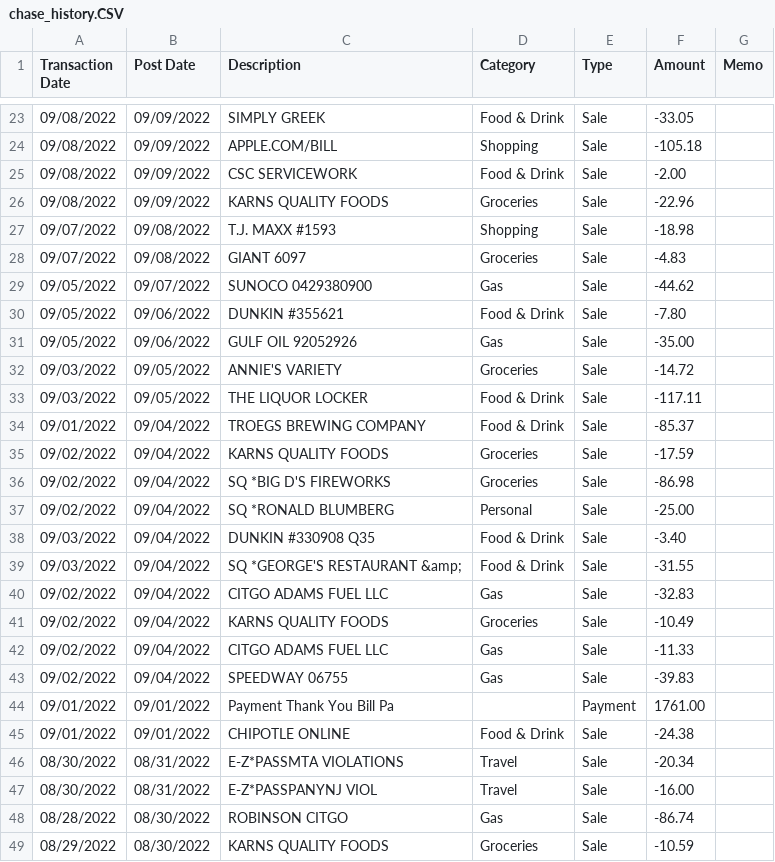
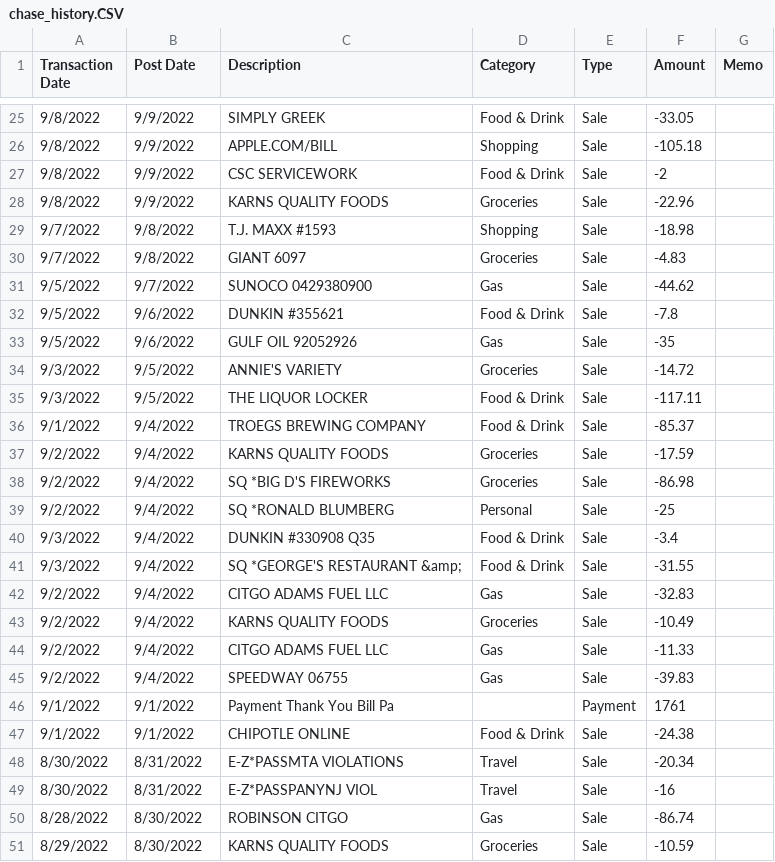
Before and after one commit to apiispanen/biohacker, a CSV file: Resources/chase_history.CSV, drawn as a sheet; only a part is shown, gaps mark what is left out; the diff covers the shown part only.

```diff
--- a/Resources/chase_history.CSV
+++ b/Resources/chase_history.CSV
@@ -23,27 +25,27 @@ Transaction Date,Post Date,Description,Category,Type,Amount,Memo
-09/08/2022,09/09/2022,SIMPLY GREEK,Food & Drink,Sale,-33.05,
-09/08/2022,09/09/2022,APPLE.COM/BILL,Shopping,Sale,-105.18,
-09/08/2022,09/09/2022,CSC SERVICEWORK,Food & Drink,Sale,-2.00,
-09/08/2022,09/09/2022,KARNS QUALITY FOODS,Groceries,Sale,-22.96,
-09/07/2022,09/08/2022,T.J. MAXX #1593,Shopping,Sale,-18.98,
-09/07/2022,09/08/2022,GIANT 6097,Groceries,Sale,-4.83,
-09/05/2022,09/07/2022,SUNOCO 0429380900,Gas,Sale,-44.62,
-09/05/2022,09/06/2022,DUNKIN #355621,Food & Drink,Sale,-7.80,
-09/05/2022,09/06/2022,GULF OIL 92052926,Gas,Sale,-35.00,
-09/03/2022,09/05/2022,ANNIE'S VARIETY,Groceries,Sale,-14.72,
-09/03/2022,09/05/2022,THE LIQUOR LOCKER,Food & Drink,Sale,-117.11,
-09/01/2022,09/04/2022,TROEGS BREWING COMPANY,Food & Drink,Sale,-85.37,
-09/02/2022,09/04/2022,KARNS QUALITY FOODS,Groceries,Sale,-17.59,
-09/02/2022,09/04/2022,SQ *BIG D'S FIREWORKS,Groceries,Sale,-86.98,
-09/02/2022,09/04/2022,SQ *RONALD BLUMBERG,Personal,Sale,-25.00,
-09/03/2022,09/04/2022,DUNKIN #330908 Q35,Food & Drink,Sale,-3.40,
-09/03/2022,09/04/2022,SQ *GEORGE'S RESTAURANT &amp;,Food & Drink,Sale,-31.55,
-09/02/2022,09/04/2022,CITGO ADAMS FUEL  LLC,Gas,Sale,-32.83,
-09/02/2022,09/04/2022,KARNS QUALITY FOODS,Groceries,Sale,-10.49,
-09/02/2022,09/04/2022,CITGO ADAMS FUEL  LLC,Gas,Sale,-11.33,
-09/02/2022,09/04/2022,SPEEDWAY 06755,Gas,Sale,-39.83,
-09/01/2022,09/01/2022,Payment Thank You Bill Pa,,Payment,1761.00,
-09/01/2022,09/01/2022,CHIPOTLE ONLINE,Food & Drink,Sale,-24.38,
-08/30/2022,08/31/2022,E-Z*PASSMTA VIOLATIONS,Travel,Sale,-20.34,
-08/30/2022,08/31/2022,E-Z*PASSPANYNJ VIOL,Travel,Sale,-16.00,
-08/28/2022,08/30/2022,ROBINSON CITGO,Gas,Sale,-86.74,
-08/29/2022,08/30/2022,KARNS QUALITY FOODS,Groceries,Sale,-10.59,
+9/8/2022,9/9/2022,SIMPLY GREEK,Food & Drink,Sale,-33.05,
+9/8/2022,9/9/2022,APPLE.COM/BILL,Shopping,Sale,-105.18,
+9/8/2022,9/9/2022,CSC SERVICEWORK,Food & Drink,Sale,-2,
+9/8/2022,9/9/2022,KARNS QUALITY FOODS,Groceries,Sale,-22.96,
+9/7/2022,9/8/2022,T.J. MAXX #1593,Shopping,Sale,-18.98,
+9/7/2022,9/8/2022,GIANT 6097,Groceries,Sale,-4.83,
+9/5/2022,9/7/2022,SUNOCO 0429380900,Gas,Sale,-44.62,
+9/5/2022,9/6/2022,DUNKIN #355621,Food & Drink,Sale,-7.8,
+9/5/2022,9/6/2022,GULF OIL 92052926,Gas,Sale,-35,
+9/3/2022,9/5/2022,ANNIE'S VARIETY,Groceries,Sale,-14.72,
+9/3/2022,9/5/2022,THE LIQUOR LOCKER,Food & Drink,Sale,-117.11,
+9/1/2022,9/4/2022,TROEGS BREWING COMPANY,Food & Drink,Sale,-85.37,
+9/2/2022,9/4/2022,KARNS QUALITY FOODS,Groceries,Sale,-17.59,
+9/2/2022,9/4/2022,SQ *BIG D'S FIREWORKS,Groceries,Sale,-86.98,
+9/2/2022,9/4/2022,SQ *RONALD BLUMBERG,Personal,Sale,-25,
+9/3/2022,9/4/2022,DUNKIN #330908 Q35,Food & Drink,Sale,-3.4,
+9/3/2022,9/4/2022,SQ *GEORGE'S RESTAURANT &amp;,Food & Drink,Sale,-31.55,
+9/2/2022,9/4/2022,CITGO ADAMS FUEL  LLC,Gas,Sale,-32.83,
+9/2/2022,9/4/2022,KARNS QUALITY FOODS,Groceries,Sale,-10.49,
+9/2/2022,9/4/2022,CITGO ADAMS FUEL  LLC,Gas,Sale,-11.33,
+9/2/2022,9/4/2022,SPEEDWAY 06755,Gas,Sale,-39.83,
+9/1/2022,9/1/2022,Payment Thank You Bill Pa,,Payment,1761,
+9/1/2022,9/1/2022,CHIPOTLE ONLINE,Food & Drink,Sale,-24.38,
+8/30/2022,8/31/2022,E-Z*PASSMTA VIOLATIONS,Travel,Sale,-20.34,
+8/30/2022,8/31/2022,E-Z*PASSPANYNJ VIOL,Travel,Sale,-16,
+8/28/2022,8/30/2022,ROBINSON CITGO,Gas,Sale,-86.74,
+8/29/2022,8/30/2022,KARNS QUALITY FOODS,Groceries,Sale,-10.59,
```
Also changed, not shown: 2 added rows and 57 edited cells elsewhere in this file, 5 other files.
